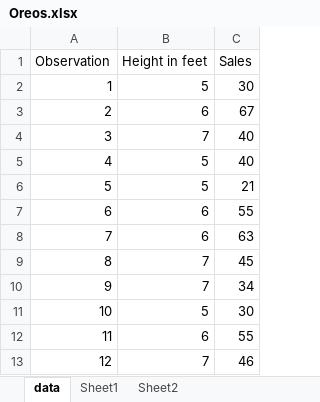
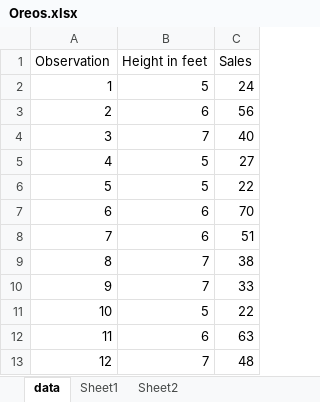
Before and after one commit to anita-owens/Forecasting-in-Python, an Excel workbook: datasets/Oreos.xlsx, sheet data, drawn as a sheet; values as stored, in another font and other column widths than the file's, no borders; the diff names each change by its address in the sheet, - before the commit and + after, or states it on an @@ line.

```diff
--- a/datasets/Oreos.xlsx (sheet data)
+++ b/datasets/Oreos.xlsx (sheet data)
-C2 (Sales): 30
+C2 (Sales): 24
-C3 (Sales): 67
+C3 (Sales): 56
-C5 (Sales): 40
+C5 (Sales): 27
-C6 (Sales): 21
+C6 (Sales): 22
-C7 (Sales): 55
+C7 (Sales): 70
-C8 (Sales): 63
+C8 (Sales): 51
-C9 (Sales): 45
+C9 (Sales): 38
-C10 (Sales): 34
+C10 (Sales): 33
-C11 (Sales): 30
+C11 (Sales): 22
-C12 (Sales): 55
+C12 (Sales): 63
-C13 (Sales): 46
+C13 (Sales): 48
```
Also changed, not shown: sheet Sheet1, formulas that keep their value, 1 other file.
